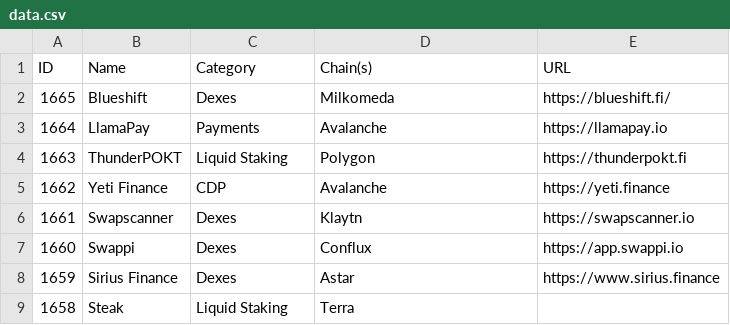
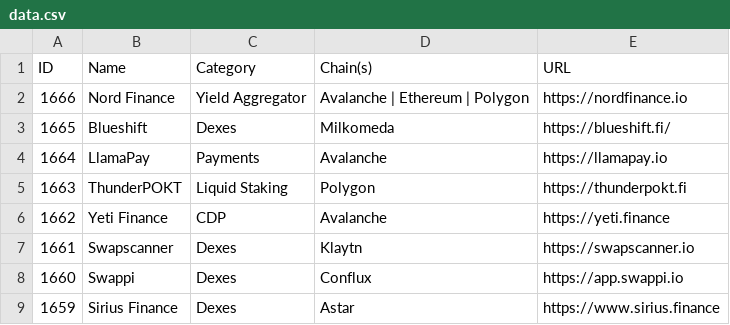
Before and after one commit to pmuens/defi-llama-watcher, a CSV file: data.csv, drawn as a sheet; only a part is shown; the shorter side is filled out with more unchanged rows; the diff names each change by its address in the sheet, - before the commit and + after, or states it on an @@ line.

Commit message:
Update data.csv

```diff
--- a/data.csv
+++ b/data.csv
+row 2: 1666 | Nord Finance | Yield Aggregator | Avalanche | Ethereum | Polygon | https://nordfinance.io
```
